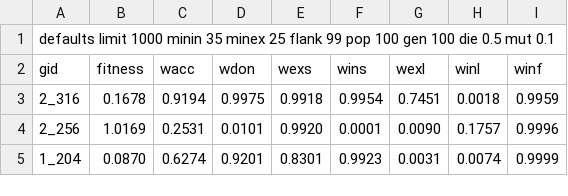
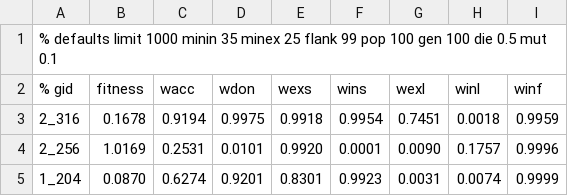
Before and after one commit to mslilyb/isoforks2, a CSV file: results_optiso2.csv, drawn as a sheet; only a part is shown.

Commit message:
Update results_optiso2.csv

```diff
--- a/results_optiso2.csv
+++ b/results_optiso2.csv
@@ -1,3 +1,3 @@
-defaults limit 1000 minin 35 minex 25 flank 99 pop 100 gen 100 die 0.5 mut 0.1
-gid,fitness,wacc,wdon,wexs,wins,wexl,winl,winf
+% defaults limit 1000 minin 35 minex 25 flank 99 pop 100 gen 100 die 0.5 mut 0.1
+% gid,fitness,wacc,wdon,wexs,wins,wexl,winl,winf
 2_316,0.1678,0.9194,0.9975,0.9918,0.9954,0.7451,0.0018,0.9959
```
